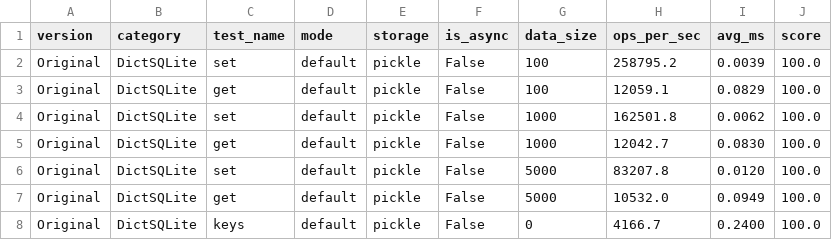
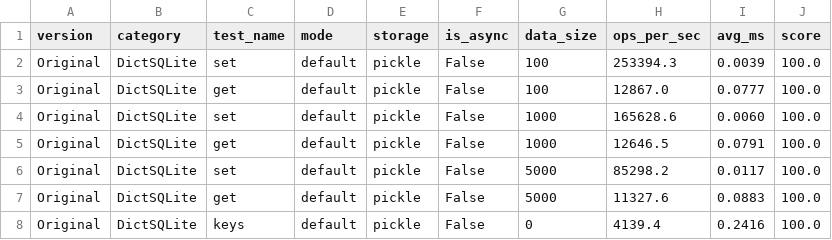
Before and after one commit to disnana/DictSQLite, a CSV file: others/benchmark/results/v2_comprehensive/benchmark_all_versions.csv, drawn as a sheet.

```diff
--- a/others/benchmark/results/v2_comprehensive/benchmark_all_versions.csv
+++ b/others/benchmark/results/v2_comprehensive/benchmark_all_versions.csv
@@ -1,8 +1,8 @@
 version,category,test_name,mode,storage,is_async,data_size,ops_per_sec,avg_ms,score
-Original,DictSQLite,set,default,pickle,False,100,258795.2,0.0039,100.0
-Original,DictSQLite,get,default,pickle,False,100,12059.1,0.0829,100.0
-Original,DictSQLite,set,default,pickle,False,1000,162501.8,0.0062,100.0
-Original,DictSQLite,get,default,pickle,False,1000,12042.7,0.0830,100.0
-Original,DictSQLite,set,default,pickle,False,5000,83207.8,0.0120,100.0
-Original,DictSQLite,get,default,pickle,False,5000,10532.0,0.0949,100.0
-Original,DictSQLite,keys,default,pickle,False,0,4166.7,0.2400,100.0
+Original,DictSQLite,set,default,pickle,False,100,253394.3,0.0039,100.0
+Original,DictSQLite,get,default,pickle,False,100,12867.0,0.0777,100.0
+Original,DictSQLite,set,default,pickle,False,1000,165628.6,0.0060,100.0
+Original,DictSQLite,get,default,pickle,False,1000,12646.5,0.0791,100.0
+Original,DictSQLite,set,default,pickle,False,5000,85298.2,0.0117,100.0
+Original,DictSQLite,get,default,pickle,False,5000,11327.6,0.0883,100.0
+Original,DictSQLite,keys,default,pickle,False,0,4139.4,0.2416,100.0
```
Also changed, not shown: 4 other files.
